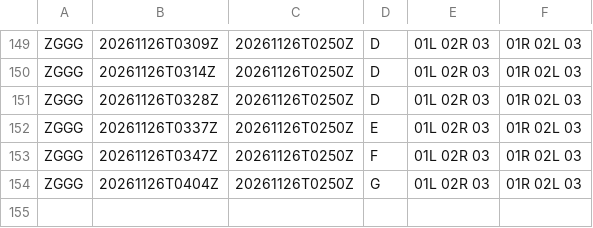
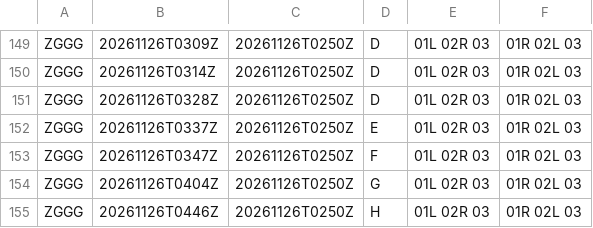
Before and after one commit to honghebincsg/pegasus-fid-gist, a CSV file: atis-history/ZGGG/2026-11.csv, drawn as a sheet; only a part is shown, gaps mark what is left out; the diff names each change by its address in the sheet, - before the commit and + after, or states it on an @@ line.

```diff
--- a/atis-history/ZGGG/2026-11.csv
+++ b/atis-history/ZGGG/2026-11.csv
+row 155: ZGGG | 20261126T0446Z | 20261126T0250Z | H | 01L 02R 03 | 01R 02L 03
```
Also changed, not shown: atis-history/KORD/2026-11.csv, atis-history/ZGSZ/2026-11.csv, 2 other files.
